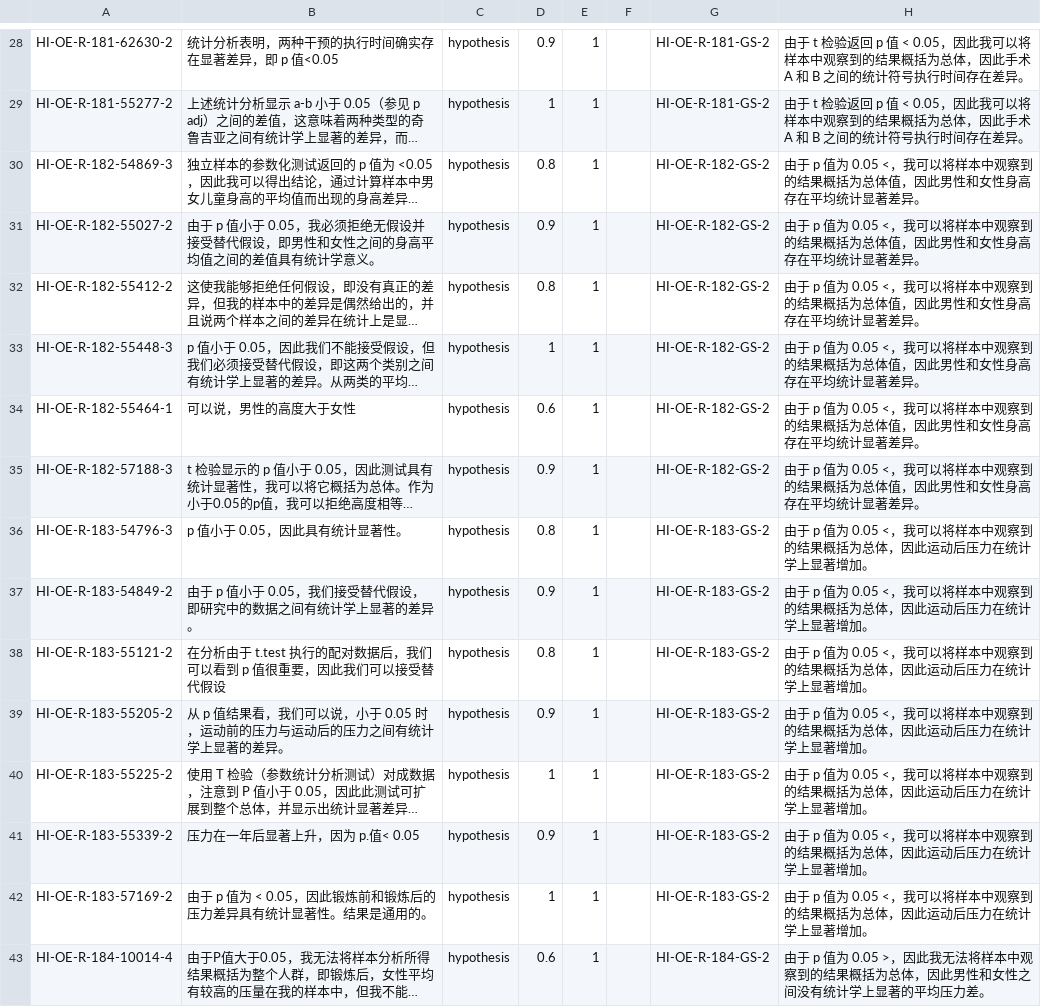
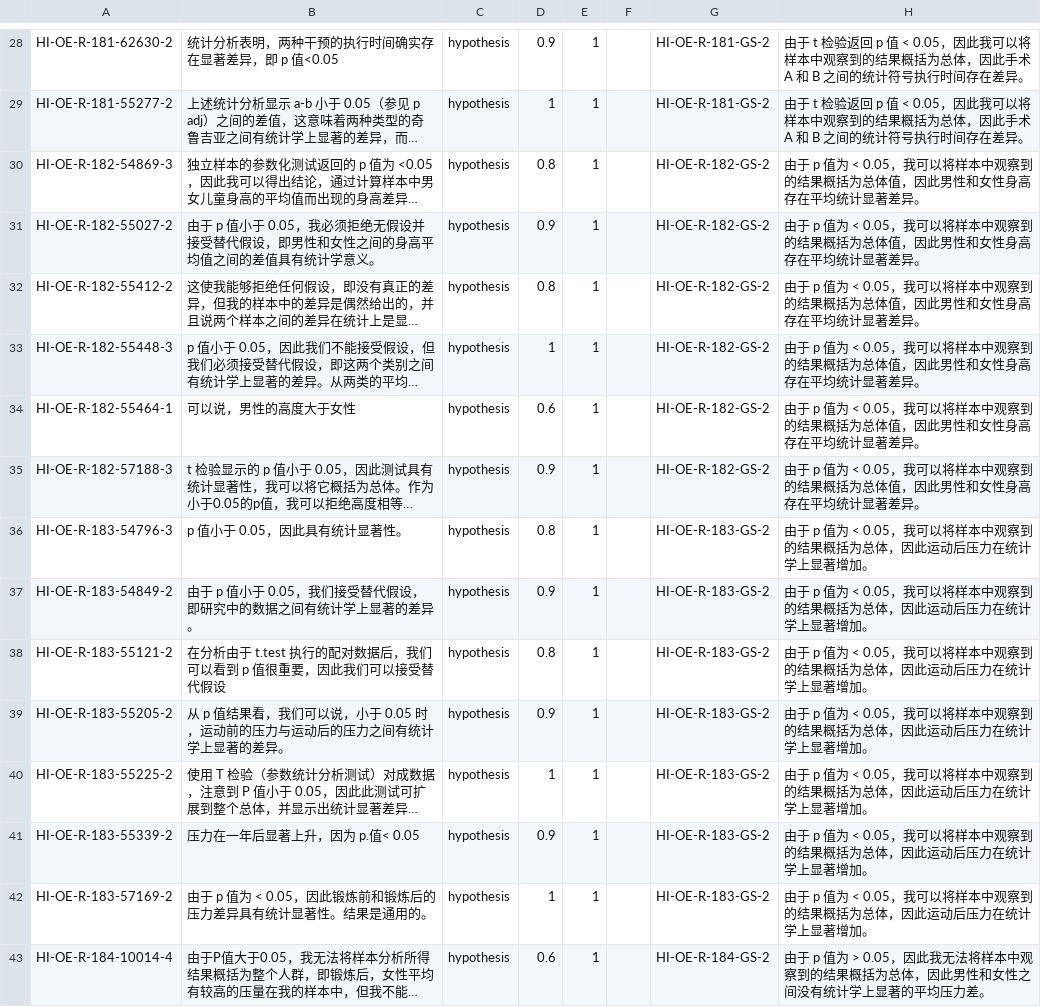
Before and after one commit to Creator-SN/ccSim, a CSV file: dataset/SFR/sentences-goldstandard.csv, drawn as a sheet; only a part is shown, gaps mark what is left out; long unchanged cells end in …; the diff covers the shown part only; the diff names each change by its address in the sheet, - before the commit and + after, or states it on an @@ line.

```diff
--- a/dataset/SFR/sentences-goldstandard.csv
+++ b/dataset/SFR/sentences-goldstandard.csv
-H30:H35: …p 值为 0.05 <，我可以…
+H30:H35: …p 值为 < 0.05，我可以…
-H36:H42: …p 值为 0.05 <，我可以…
+H36:H42: …p 值为 < 0.05，我可以…
-H43: …p 值为 0.05 >，因此我…
+H43: …p 值为 > 0.05，因此我…
```
Also changed, not shown: 76 edited cells elsewhere in this file, dataset/SFR/gold_ans.csv, dataset/SFR/s_eval_zh.csv, 31 other files.
